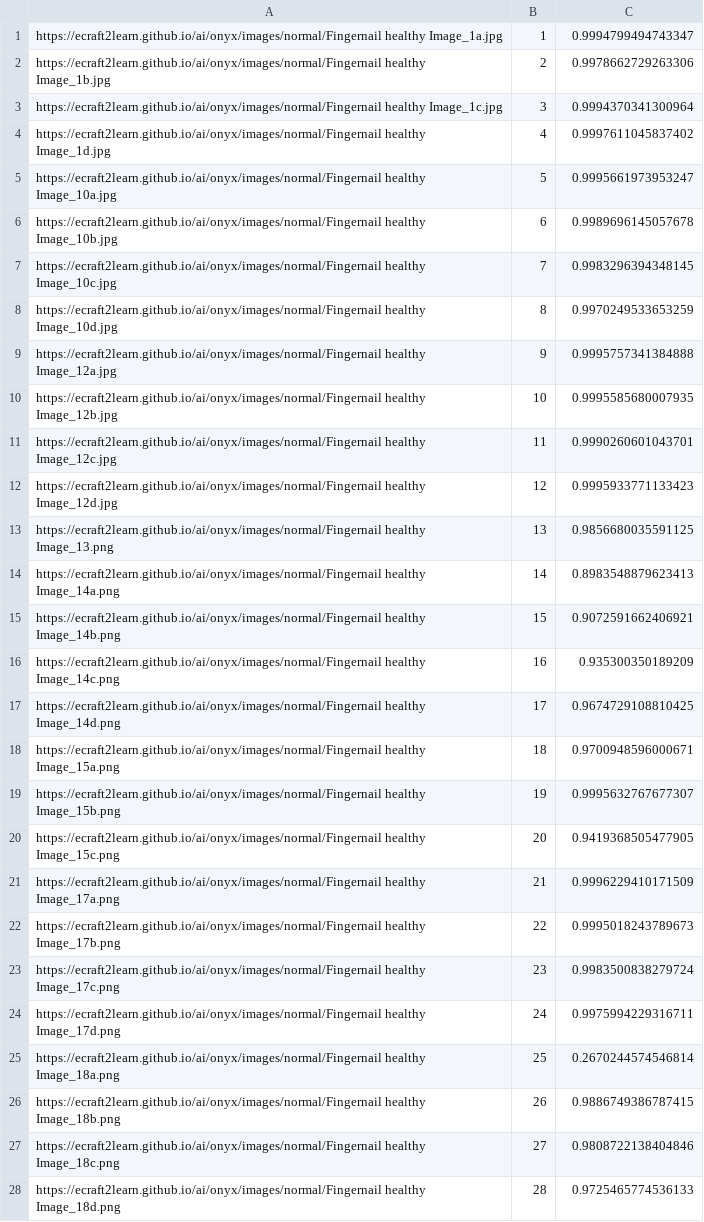
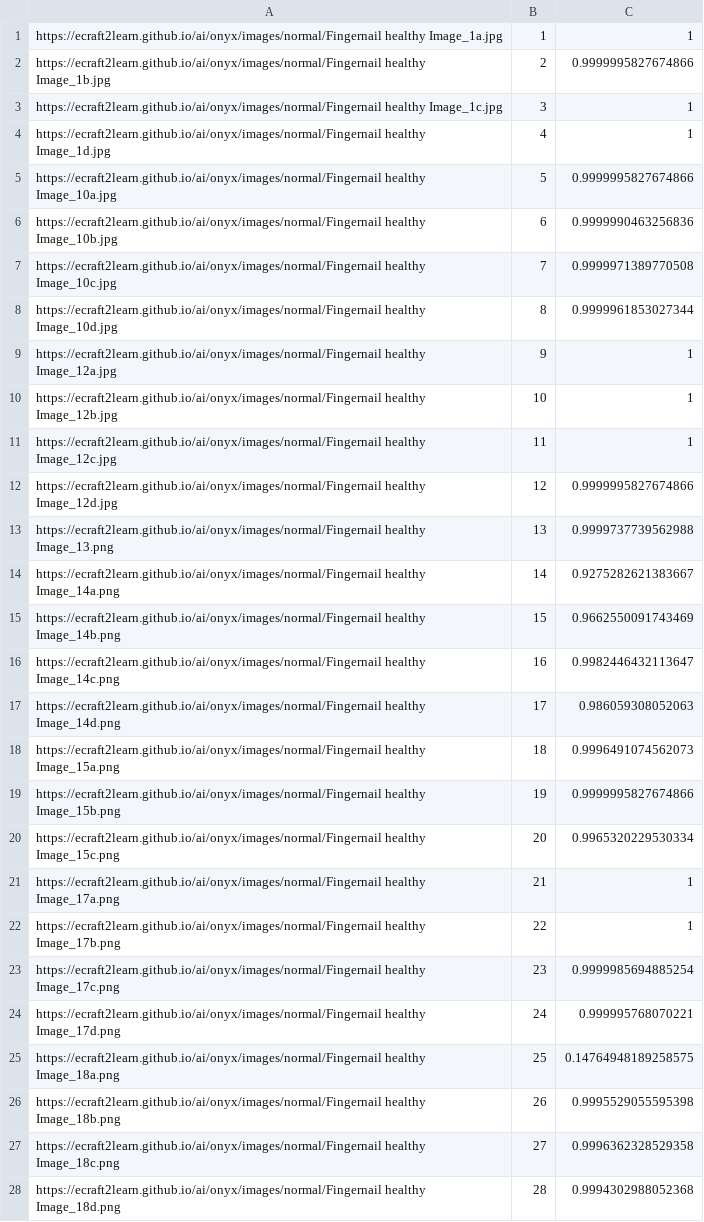
Before and after one commit to ecraft2learn/ai, a CSV file: onyx/experiments/normal-fungal-300x2.csv, drawn as a sheet; only a part is shown; the diff covers the shown part only; the diff names each change by its address in the sheet, - before the commit and + after, or states it on an @@ line.

Commit message:
Saving some experiment files

```diff
--- a/onyx/experiments/normal-fungal-300x2.csv
+++ b/onyx/experiments/normal-fungal-300x2.csv
-C1: 0.9994799494743347
+C1: 1
-C2: 0.9978662729263306
+C2: 0.9999995827674866
-C3: 0.9994370341300964
+C3: 1
-C4: 0.9997611045837402
+C4: 1
-C5: 0.9995661973953247
+C5: 0.9999995827674866
-C6: 0.9989696145057678
+C6: 0.9999990463256836
-C7: 0.9983296394348145
+C7: 0.9999971389770508
-C8: 0.9970249533653259
+C8: 0.9999961853027344
-C9: 0.9995757341384888
+C9: 1
-C10: 0.9995585680007935
+C10: 1
-C11: 0.9990260601043701
+C11: 1
-C12: 0.9995933771133423
+C12: 0.9999995827674866
-C13: 0.9856680035591125
+C13: 0.9999737739562988
-C14: 0.8983548879623413
+C14: 0.9275282621383667
-C15: 0.9072591662406921
+C15: 0.9662550091743469
-C16: 0.935300350189209
+C16: 0.9982446432113647
-C17: 0.9674729108810425
+C17: 0.986059308052063
-C18: 0.9700948596000671
+C18: 0.9996491074562073
-C19: 0.9995632767677307
+C19: 0.9999995827674866
-C20: 0.9419368505477905
+C20: 0.9965320229530334
-C21: 0.9996229410171509
+C21: 1
-C22: 0.9995018243789673
+C22: 1
-C23: 0.9983500838279724
+C23: 0.9999985694885254
-C24: 0.9975994229316711
+C24: 0.999995768070221
-C25: 0.2670244574546814
+C25: 0.14764948189258575
-C26: 0.9886749386787415
+C26: 0.9995529055595398
-C27: 0.9808722138404846
+C27: 0.9996362328529358
-C28: 0.9725465774536133
+C28: 0.9994302988052368
```
Also changed, not shown: 40 edited cells elsewhere in this file, onyx/experiments/fungal-normal-300x2.csv, 5 other files.
